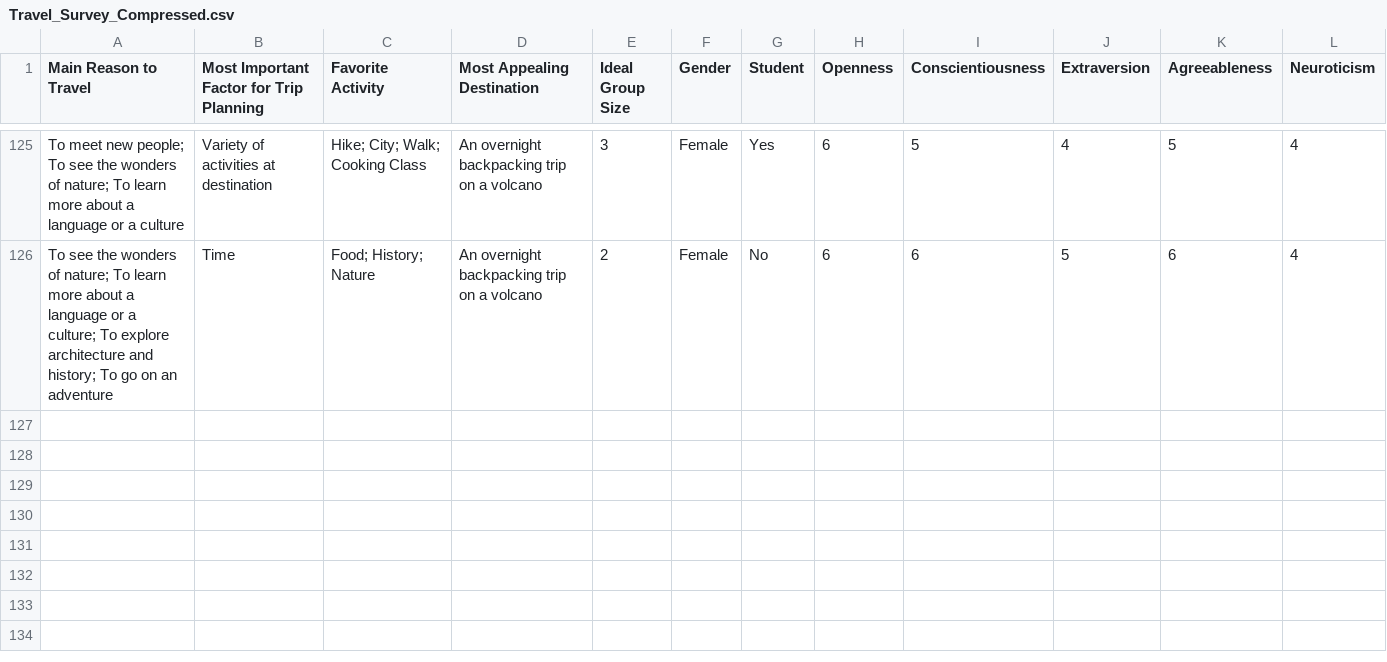
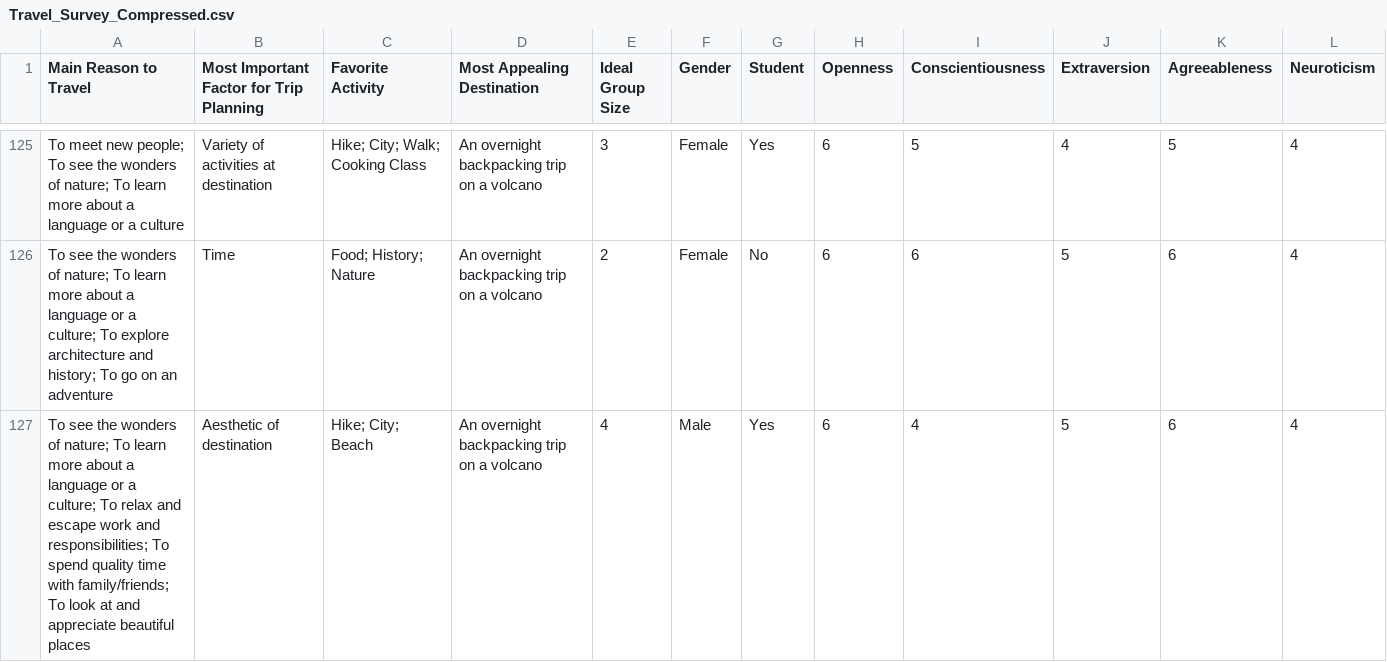
Before and after one commit to altafsubhan/446project, a CSV file: data/Travel_Survey_Compressed.csv, drawn as a sheet; only a part is shown, gaps mark what is left out; rows hold the shown columns only; the diff covers the shown part only; the diff names each change by its address in the sheet, - before the commit and + after, or states it on an @@ line.

```diff
--- a/data/Travel_Survey_Compressed.csv
+++ b/data/Travel_Survey_Compressed.csv
+row 127: To see the wonders of nature; To learn more about a language or a culture; To relax and escape work and responsibilities; To spend quality time with family/friends; To look at and appreciate beautiful places | Aesthetic of destination | Hike; City; Beach | An overnight backpacking trip on a volcano | 4 | Male | Yes | 6 | 4 | 5 | 6 | 4
```
Also changed, not shown: 1 added row and 3 edited cells elsewhere in this file, data/Travel_Survey_Data.csv, data/Travel_Survey_Data_Encoded_DecisionTree.csv, 3 other files.
